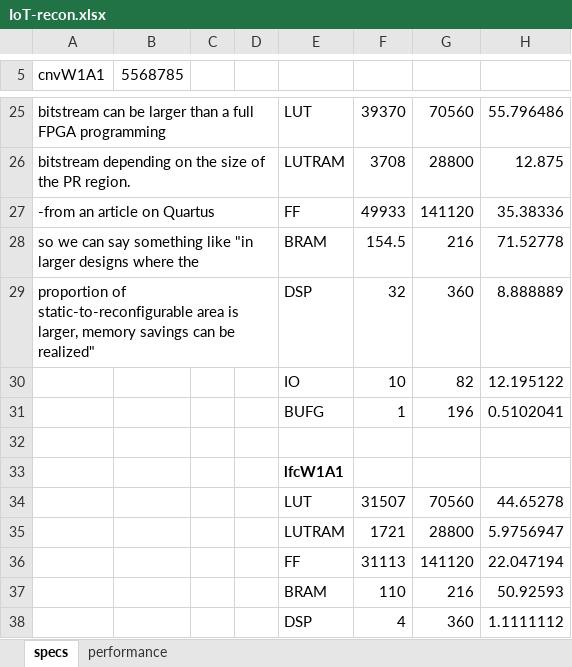
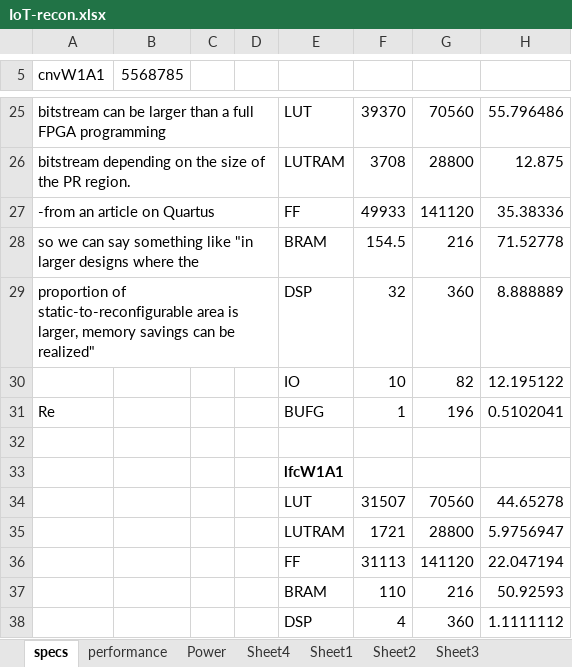
Before and after one commit to gilamonsterz/IoT-Recon, an Excel workbook: IoT-recon.xlsx, sheet specs, drawn as a sheet; only a part is shown, gaps mark what is left out; values as stored, in another font and other column widths than the file's, no borders; the diff names each change by its address in the sheet, - before the commit and + after, or states it on an @@ line.

```diff
--- a/IoT-recon.xlsx (sheet specs)
+++ b/IoT-recon.xlsx (sheet specs)
+sheet tab: Power
+sheet tab: Sheet4
+sheet tab: Sheet1
+sheet tab: Sheet2
+sheet tab: Sheet3
-A31 (cnvW1A1): (empty)
+A31 (cnvW1A1): Re
```
Also changed, not shown: sheet performance.
